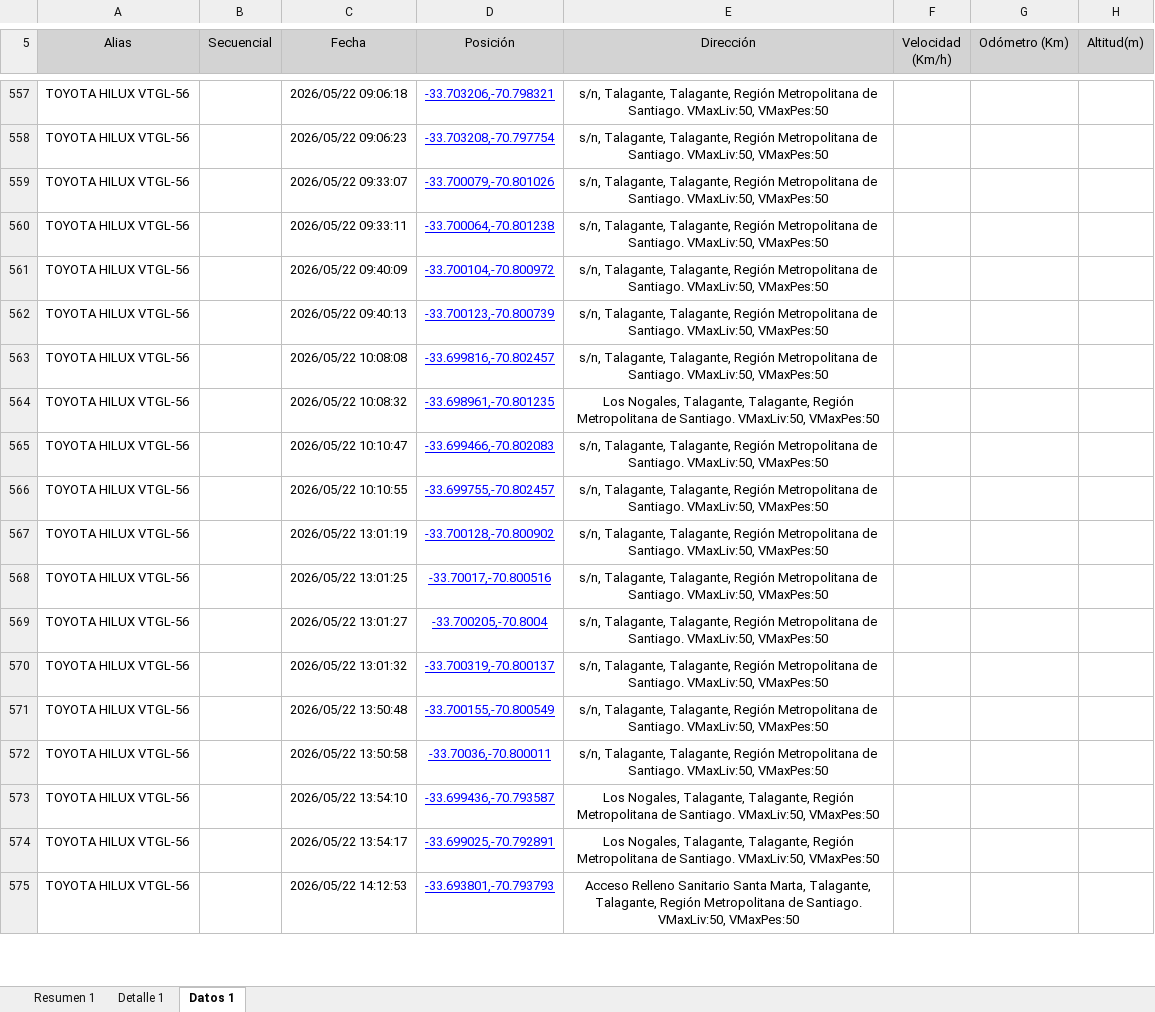
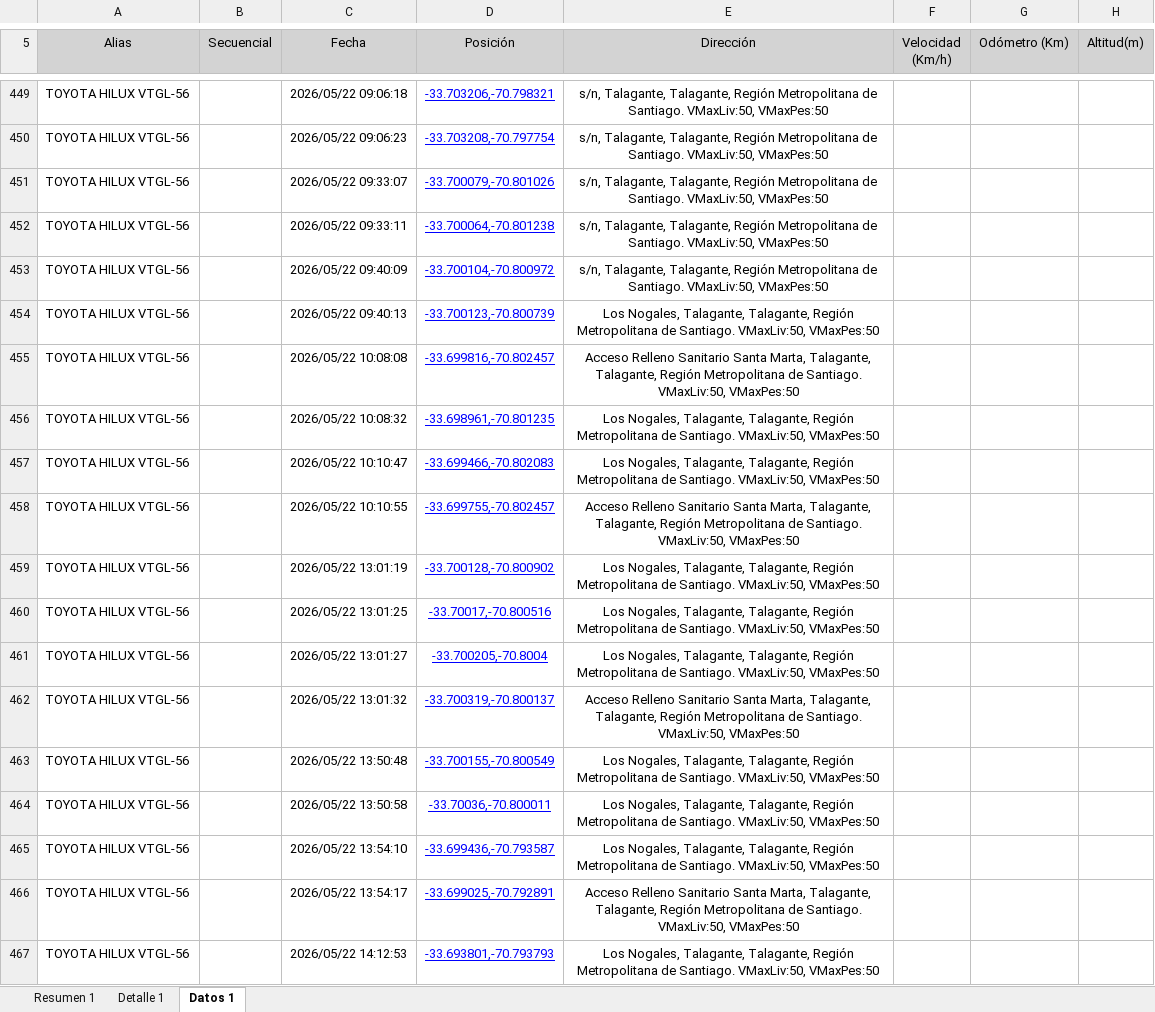
Before and after one commit to WurfelSPA/tracklink-santamarta, an Excel workbook: INFORME EXCESOS DE VELOCIDAD.xlsx, sheet Datos 1, drawn as a sheet; only a part is shown, gaps mark what is left out; values as stored, in another font and other column widths than the file's, no borders; table styles not drawn; addresses are those after the commit; the diff covers the shown part only; the diff names each change by its address in the sheet, - before the commit and + after, or states it on an @@ line.

```diff
--- a/INFORME EXCESOS DE VELOCIDAD.xlsx (sheet Datos 1)
+++ b/INFORME EXCESOS DE VELOCIDAD.xlsx (sheet Datos 1)
-E454 (Dirección): s/n, Talagante, Talagante,…
+E454 (Dirección): Los Nogales, Talagante, Talagante,…
-E455 (Dirección): s/n, Talagante, Talagante,…
+E455 (Dirección): Acceso Relleno Sanitario Santa Marta, Talagante, Talagante,…
-E457 (Dirección): s/n, Talagante, Talagante,…
+E457 (Dirección): Los Nogales, Talagante, Talagante,…
-E458 (Dirección): s/n, Talagante, Talagante,…
+E458 (Dirección): Acceso Relleno Sanitario Santa Marta, Talagante, Talagante,…
-E459:E461 (Dirección): s/n, Talagante, Talagante,…
+E459:E461 (Dirección): Los Nogales, Talagante, Talagante,…
-E462 (Dirección): s/n, Talagante, Talagante,…
+E462 (Dirección): Acceso Relleno Sanitario Santa Marta, Talagante, Talagante,…
-E463:E464 (Dirección): s/n, Talagante, Talagante,…
+E463:E464 (Dirección): Los Nogales, Talagante, Talagante,…
-E466 (Dirección): Los Nogales, Talagante, Talagante,…
+E466 (Dirección): Acceso Relleno Sanitario Santa Marta, Talagante, Talagante,…
-E467 (Dirección): Acceso Relleno Sanitario Santa Marta, Talagante, Talagante,…
+E467 (Dirección): Los Nogales, Talagante, Talagante,…
```
Also changed, not shown: 64 added rows, 108 removed rows and 282 edited cells elsewhere in this sheet, sheet Detalle 1, sheet Resumen 1.
